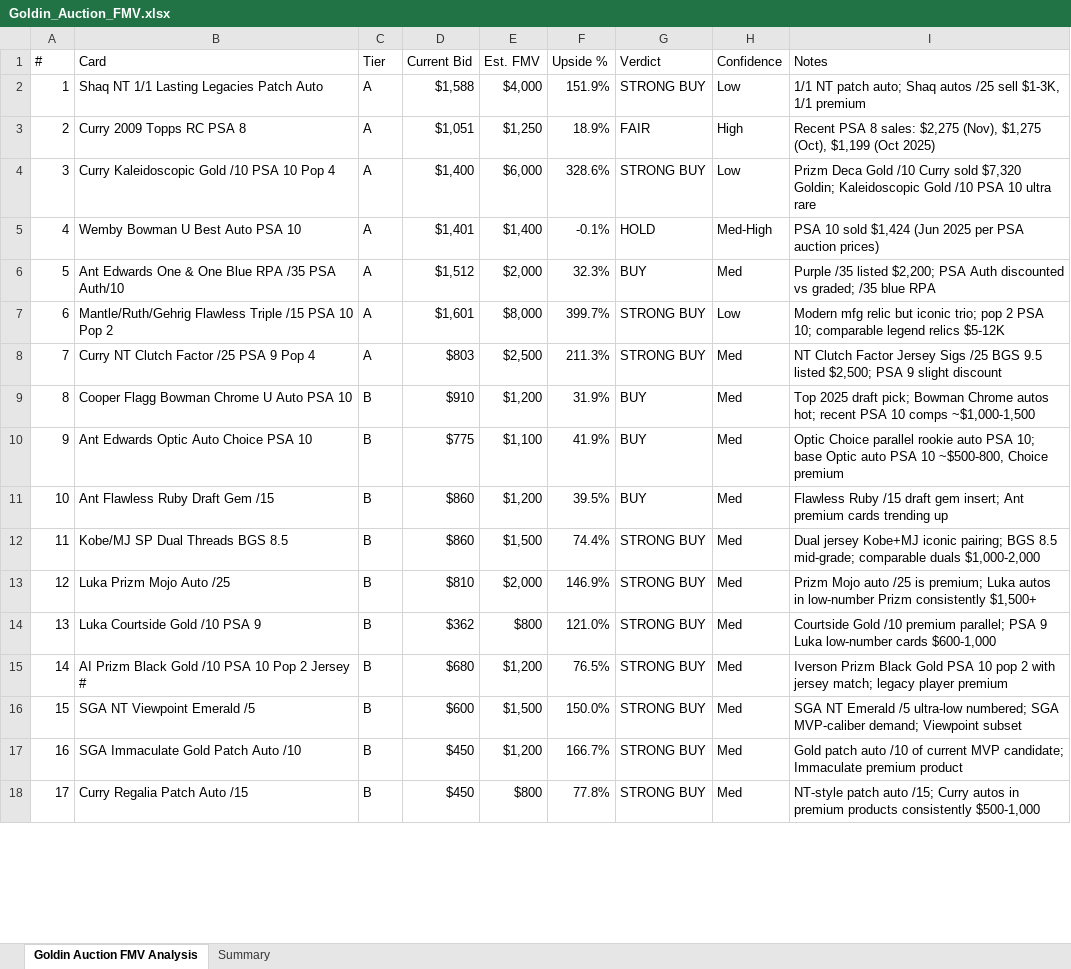
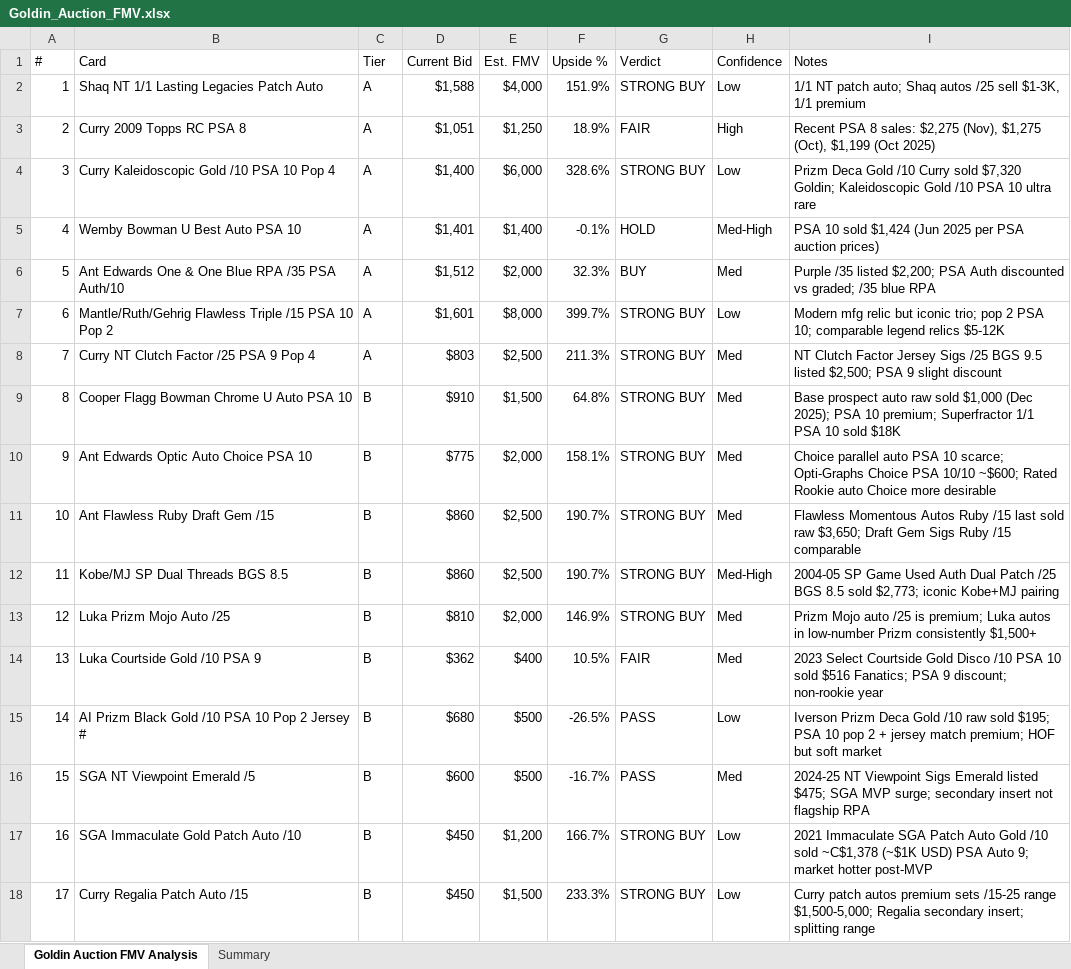
Before and after one commit to jaredzeisler/sports-card-agent, an Excel workbook: Inventory/Goldin_Auction_FMV.xlsx, sheet Goldin Auction FMV Analysis, drawn as a sheet; only a part is shown; values as stored, in another font and other column widths than the file's, no cell formats; the diff covers the shown part only; the diff names each change by its address in the sheet, - before the commit and + after, or states it on an @@ line.

```diff
--- a/Inventory/Goldin_Auction_FMV.xlsx (sheet Goldin Auction FMV Analysis)
+++ b/Inventory/Goldin_Auction_FMV.xlsx (sheet Goldin Auction FMV Analysis)
-E9 (Est. FMV): $1,200
+E9 (Est. FMV): $1,500
-F9 (Upside %): 31.9%
+F9 (Upside %): 64.8%
-G9:G11 (Verdict): BUY
+G9:G11 (Verdict): STRONG BUY
-I9 (Notes): Top 2025 draft pick; Bowman Chrome autos hot; recent PSA 10 comps ~$1,000-1,500
+I9 (Notes): Base prospect auto raw sold $1,000 (Dec 2025); PSA 10 premium; Superfractor 1/1 PSA 10 sold $18K
-E10 (Est. FMV): $1,100
+E10 (Est. FMV): $2,000
-F10 (Upside %): 41.9%
+F10 (Upside %): 158.1%
-I10 (Notes): Optic Choice parallel rookie auto PSA 10; base Optic auto PSA 10 ~$500-800, Choice premium
+I10 (Notes): Choice parallel auto PSA 10 scarce; Opti-Graphs Choice PSA 10/10 ~$600; Rated Rookie auto Choice more desirable
-E11 (Est. FMV): $1,200
+E11 (Est. FMV): $2,500
-F11 (Upside %): 39.5%
+F11 (Upside %): 190.7%
-I11 (Notes): Flawless Ruby /15 draft gem insert; Ant premium cards trending up
+I11 (Notes): Flawless Momentous Autos Ruby /15 last sold raw $3,650; Draft Gem Sigs Ruby /15 comparable
-E12 (Est. FMV): $1,500
+E12 (Est. FMV): $2,500
-F12 (Upside %): 74.4%
+F12 (Upside %): 190.7%
-H12 (Confidence): Med
+H12 (Confidence): Med-High
-I12 (Notes): Dual jersey Kobe+MJ iconic pairing; BGS 8.5 mid-grade; comparable duals $1,000-2,000
+I12 (Notes): 2004-05 SP Game Used Auth Dual Patch /25 BGS 8.5 sold $2,773; iconic Kobe+MJ pairing
-E14 (Est. FMV): $800
+E14 (Est. FMV): $400
-F14 (Upside %): 121.0%
+F14 (Upside %): 10.5%
-G14 (Verdict): STRONG BUY
+G14 (Verdict): FAIR
-I14 (Notes): Courtside Gold /10 premium parallel; PSA 9 Luka low-number cards $600-1,000
+I14 (Notes): 2023 Select Courtside Gold Disco /10 PSA 10 sold $516 Fanatics; PSA 9 discount; non-rookie year
-E15 (Est. FMV): $1,200
+E15 (Est. FMV): $500
-F15 (Upside %): 76.5%
+F15 (Upside %): -26.5%
-G15:G16 (Verdict): STRONG BUY
+G15:G16 (Verdict): PASS
-H15 (Confidence): Med
+H15 (Confidence): Low
-I15 (Notes): Iverson Prizm Black Gold PSA 10 pop 2 with jersey match; legacy player premium
+I15 (Notes): Iverson Prizm Deca Gold /10 raw sold $195; PSA 10 pop 2 + jersey match premium; HOF but soft market
-E16 (Est. FMV): $1,500
+E16 (Est. FMV): $500
-F16 (Upside %): 150.0%
+F16 (Upside %): -16.7%
-I16 (Notes): SGA NT Emerald /5 ultra-low numbered; SGA MVP-caliber demand; Viewpoint subset
+I16 (Notes): 2024-25 NT Viewpoint Sigs Emerald listed $475; SGA MVP surge; secondary insert not flagship RPA
-H17:H18 (Confidence): Med
+H17:H18 (Confidence): Low
-I17 (Notes): Gold patch auto /10 of current MVP candidate; Immaculate premium product
+I17 (Notes): 2021 Immaculate SGA Patch Auto Gold /10 sold ~C$1,378 (~$1K USD) PSA Auto 9; market hotter post-MVP
-E18 (Est. FMV): $800
+E18 (Est. FMV): $1,500
-F18 (Upside %): 77.8%
+F18 (Upside %): 233.3%
-I18 (Notes): NT-style patch auto /15; Curry autos in premium products consistently $500-1,000
+I18 (Notes): Curry patch autos premium sets /15-25 range $1,500-5,000; Regalia secondary insert; splitting range
```
Also changed, not shown: 38 edited cells elsewhere in this sheet, cell formats.
